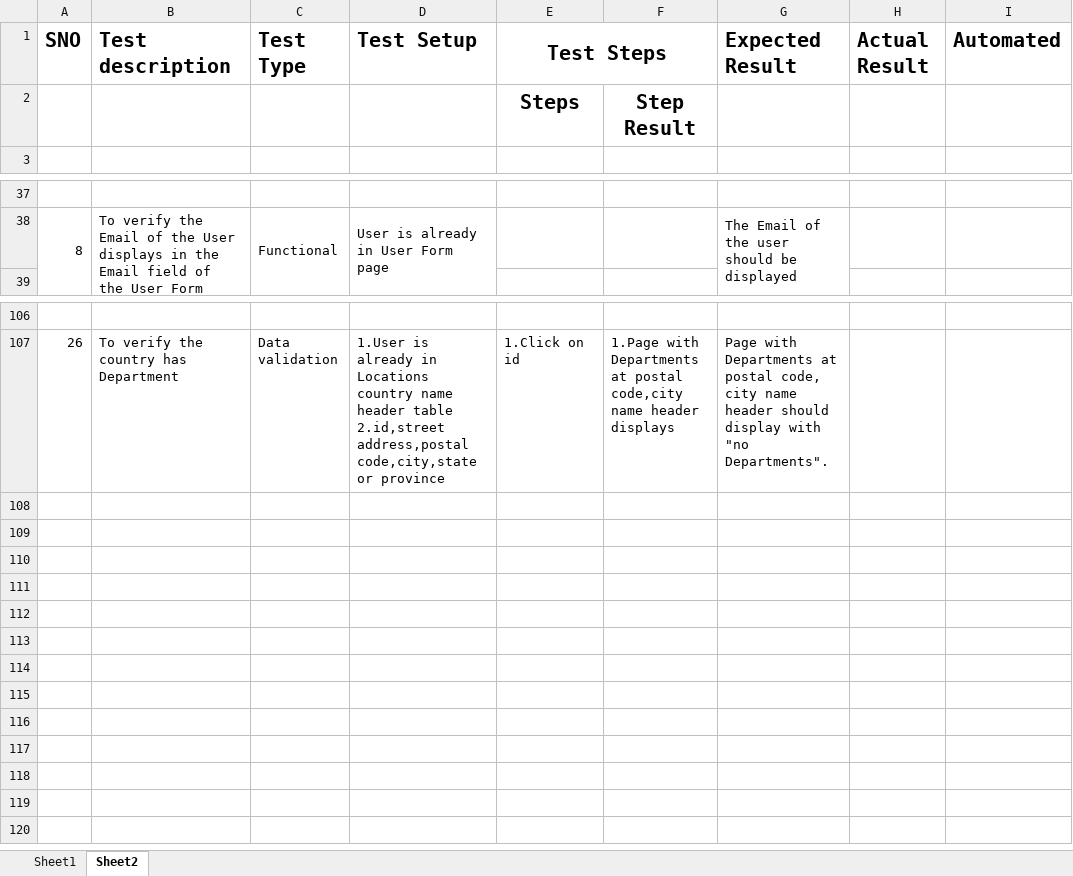
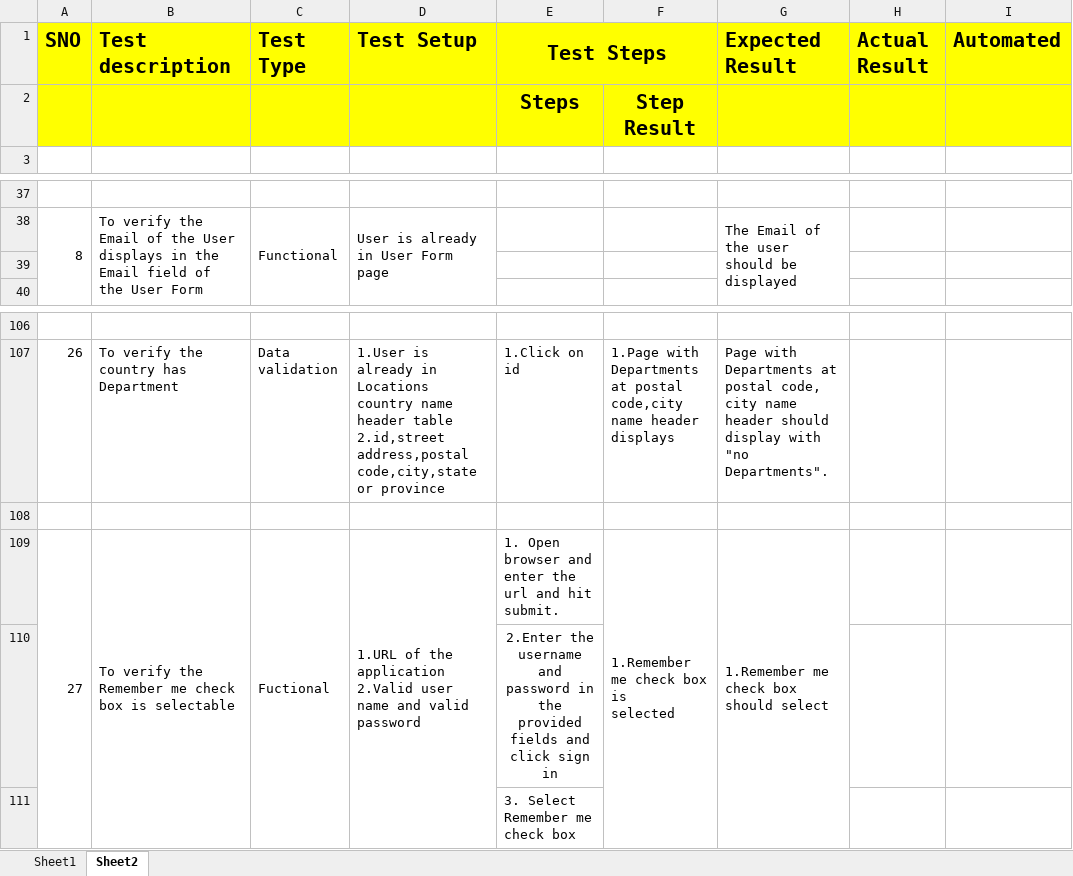
Before and after one commit to shalini-devireddy/TestCases, an Excel workbook: Testc.xlsx, sheet Sheet2, drawn as a sheet; only a part is shown, gaps mark what is left out; values as stored, in another font and other column widths than the file's, no borders; ↵ is a line break in a cell; the diff names each change by its address in the sheet, - before the commit and + after, or states it on an @@ line.

Commit message:
File changed

```diff
--- a/Testc.xlsx (sheet Sheet2)
+++ b/Testc.xlsx (sheet Sheet2)
-A1:I2 fill: none
+A1:I2 fill: #FFFF00
+row 39: (empty)
+row 108: (empty)
+row 109: 27 | To verify the Remember me check box is selectable | Fuctional | 1.URL of the application ↵ 2.Valid user name and valid ↵ password | 1. Open browser and enter the url and hit submit. | 1.Remember me check box is ↵ selected | 1.Remember me check box should select
+row 110:  |  |  |  | 2.Enter the username and password in the provided fields and click sign in
+row 111:  |  |  |  | 3. Select Remember me check box
```
